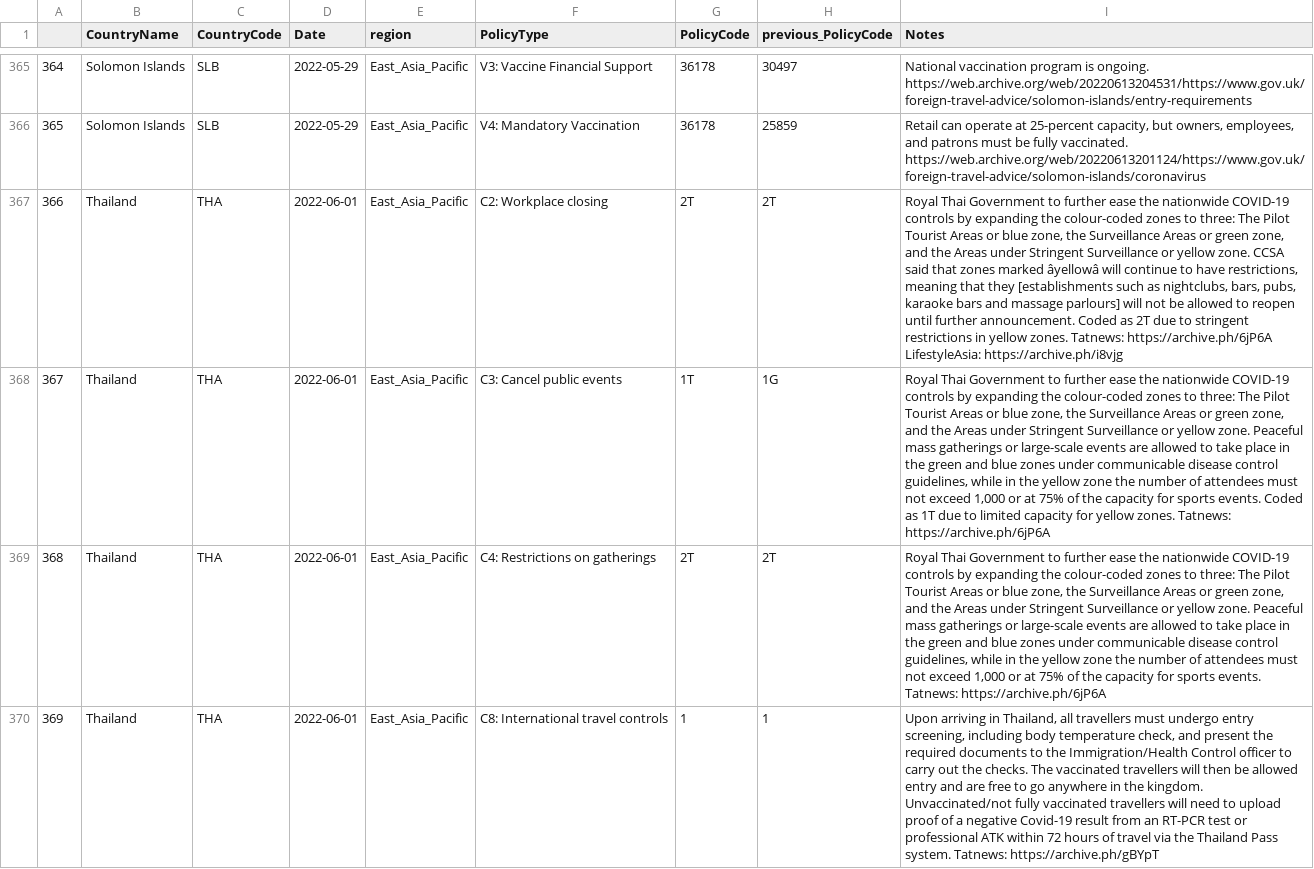
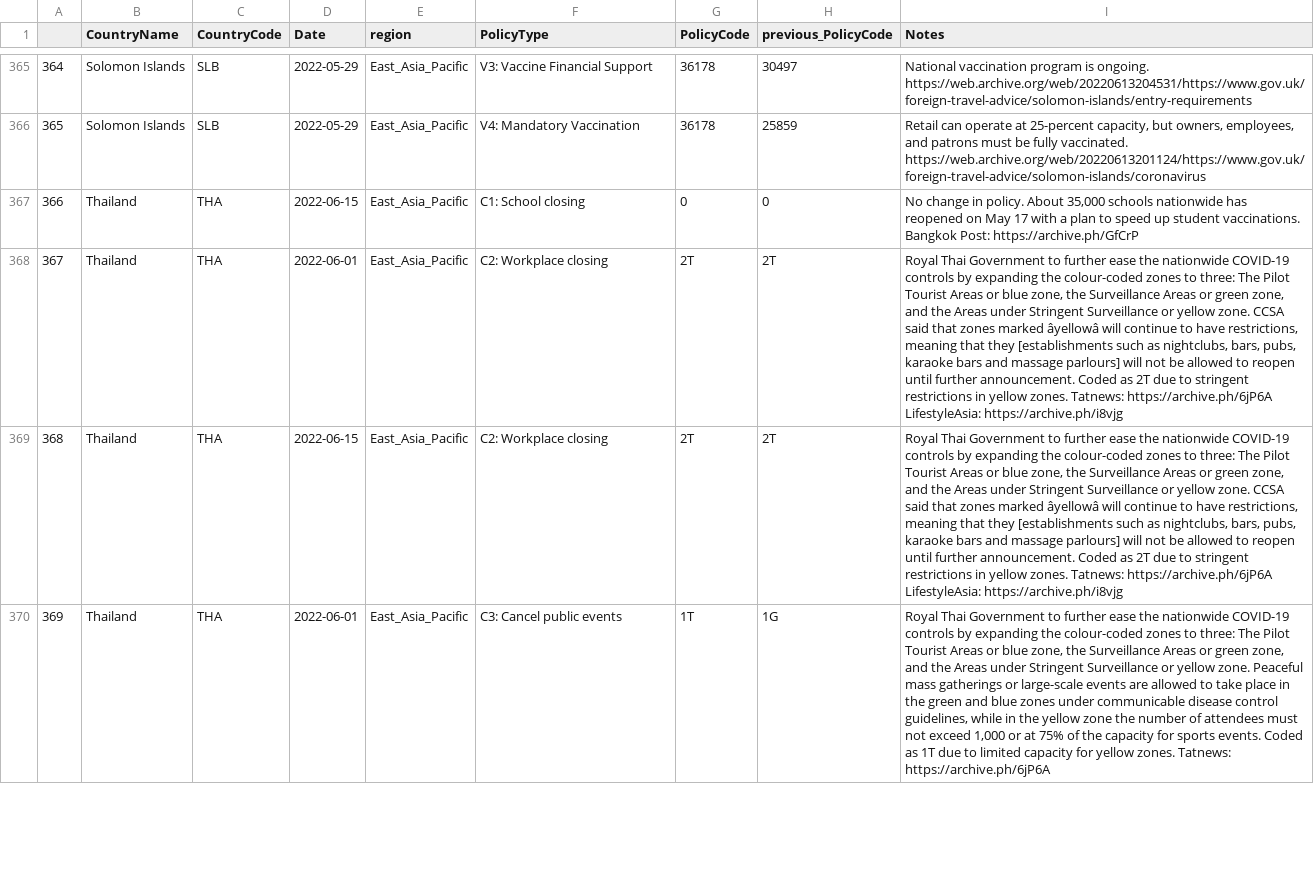
Before and after one commit to tatlowhelen/covid-policy-scratchpad, a CSV file: regional_changes/latest_East_Asia_Pacific.csv, drawn as a sheet; only a part is shown, gaps mark what is left out; the diff covers the shown part only; the diff names each change by its address in the sheet, - before the commit and + after, or states it on an @@ line.

```diff
--- a/regional_changes/latest_East_Asia_Pacific.csv
+++ b/regional_changes/latest_East_Asia_Pacific.csv
-D367 (Date): 2022-06-01
+D367 (Date): 2022-06-15
-F367 (PolicyType): C2: Workplace closing
+F367 (PolicyType): C1: School closing
-G367 (PolicyCode): 2T
+G367 (PolicyCode): 0
-H367 (previous_PolicyCode): 2T
+H367 (previous_PolicyCode): 0
-I367 (Notes): Royal Thai Government to further ease the nationwide COVID-19 controls by expanding the colour-coded zones to three: The Pilot Tourist Areas or blue zone, the Surveillance Areas or green zone, and the Areas under Stringent Surveillance or yellow zone. CCSA said that zones marked âyellowâ will continue to have restrictions, meaning that they [establishments such as nightclubs, bars, pubs, karaoke bars and massage parlours] will not be allowed to reopen until further announcement. Coded as 2T due to stringent restrictions in yellow zones. Tatnews: https://archive.ph/6jP6A LifestyleAsia: https://archive.ph/i8vjg
+I367 (Notes): No change in policy. About 35,000 schools nationwide has reopened on May 17 with a plan to speed up student vaccinations. Bangkok Post: https://archive.ph/GfCrP
-F368 (PolicyType): C3: Cancel public events
+F368 (PolicyType): C2: Workplace closing
-G368 (PolicyCode): 1T
+G368 (PolicyCode): 2T
-H368 (previous_PolicyCode): 1G
+H368 (previous_PolicyCode): 2T
-I368 (Notes): …yellow zone. Peaceful mass gatherings or large-scale events are allowed to take place in the green and blue zones under communicable disease control guidelines, while in the yellow zone the number of attendees must not exceed 1,000 or at 75% of the capacity for sports events. Coded as 1T due to limited capacity for yellow zones. Tatnews: https://archive.ph/6jP6A
+I368 (Notes): …yellow zone. CCSA said that zones marked âyellowâ will continue to have restrictions, meaning that they [establishments such as nightclubs, bars, pubs, karaoke bars and massage parlours] will not be allowed to reopen until further announcement. Coded as 2T due to stringent restrictions in yellow zones. Tatnews: https://archive.ph/6jP6A LifestyleAsia: https://archive.ph/i8vjg
-D369 (Date): 2022-06-01
+D369 (Date): 2022-06-15
-F369 (PolicyType): C4: Restrictions on gatherings
+F369 (PolicyType): C2: Workplace closing
-I369 (Notes): …yellow zone. Peaceful mass gatherings or large-scale events are allowed to take place in the green and blue zones under communicable disease control guidelines, while in the yellow zone the number of attendees must not exceed 1,000 or at 75% of the capacity for sports events. Tatnews: https://archive.ph/6jP6A
+I369 (Notes): …yellow zone. CCSA said that zones marked âyellowâ will continue to have restrictions, meaning that they [establishments such as nightclubs, bars, pubs, karaoke bars and massage parlours] will not be allowed to reopen until further announcement. Coded as 2T due to stringent restrictions in yellow zones. Tatnews: https://archive.ph/6jP6A LifestyleAsia: https://archive.ph/i8vjg
-F370 (PolicyType): C8: International travel controls
+F370 (PolicyType): C3: Cancel public events
-G370 (PolicyCode): 1
+G370 (PolicyCode): 1T
-H370 (previous_PolicyCode): 1
+H370 (previous_PolicyCode): 1G
-I370 (Notes): Upon arriving in Thailand, all travellers must undergo entry screening, including body temperature check, and present the required documents to the Immigration/Health Control officer to carry out the checks. The vaccinated travellers will then be allowed entry and are free to go anywhere in the kingdom. Unvaccinated/not fully vaccinated travellers will need to upload proof of a negative Covid-19 result from an RT-PCR test or professional ATK within 72 hours of travel via the Thailand Pass system. Tatnews: https://archive.ph/gBYpT
+I370 (Notes): Royal Thai Government to further ease the nationwide COVID-19 controls by expanding the colour-coded zones to three: The Pilot Tourist Areas or blue zone, the Surveillance Areas or green zone, and the Areas under Stringent Surveillance or yellow zone. Peaceful mass gatherings or large-scale events are allowed to take place in the green and blue zones under communicable disease control guidelines, while in the yellow zone the number of attendees must not exceed 1,000 or at 75% of the capacity for sports events. Coded as 1T due to limited capacity for yellow zones. Tatnews: https://archive.ph/6jP6A
```
Also changed, not shown: 167 edited cells elsewhere in this file, 13 other files.
